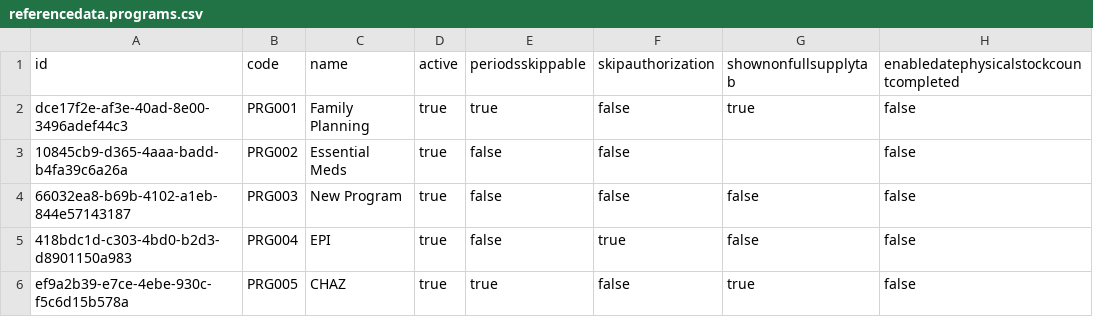
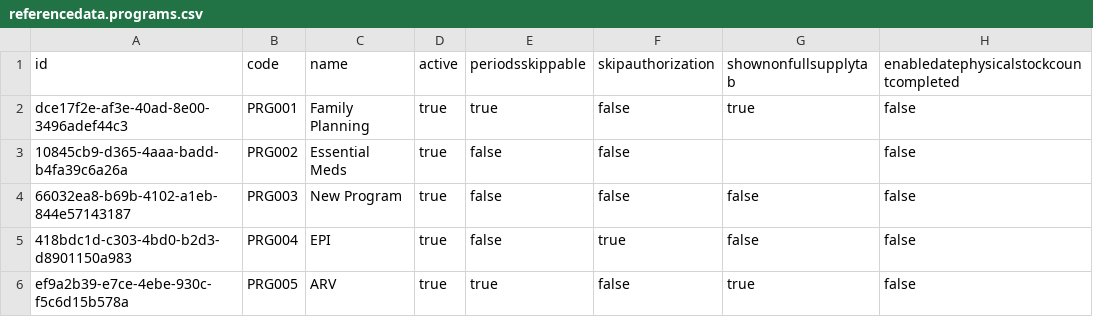
Before and after one commit to OpenLMIS/openlmis-referencedata, a CSV file: src/main/resources/db/demo-data/referencedata.programs.csv, drawn as a sheet.

```diff
--- a/src/main/resources/db/demo-data/referencedata.programs.csv
+++ b/src/main/resources/db/demo-data/referencedata.programs.csv
@@ -5,2 +5,2 @@ dce17f2e-af3e-40ad-8e00-3496adef44c3,PRG001,Family Planning,true,true,false,true
 418bdc1d-c303-4bd0-b2d3-d8901150a983,PRG004,EPI,true,false,true,false,false
-ef9a2b39-e7ce-4ebe-930c-f5c6d15b578a,PRG005,CHAZ,true,true,false,true,false
+ef9a2b39-e7ce-4ebe-930c-f5c6d15b578a,PRG005,ARV,true,true,false,true,false
```
Also changed, not shown: src/main/resources/db/demo-data/referencedata.orderable_display_categories.csv, src/main/resources/db/demo-data/referencedata.requisition_groups.csv, 6 other files.
